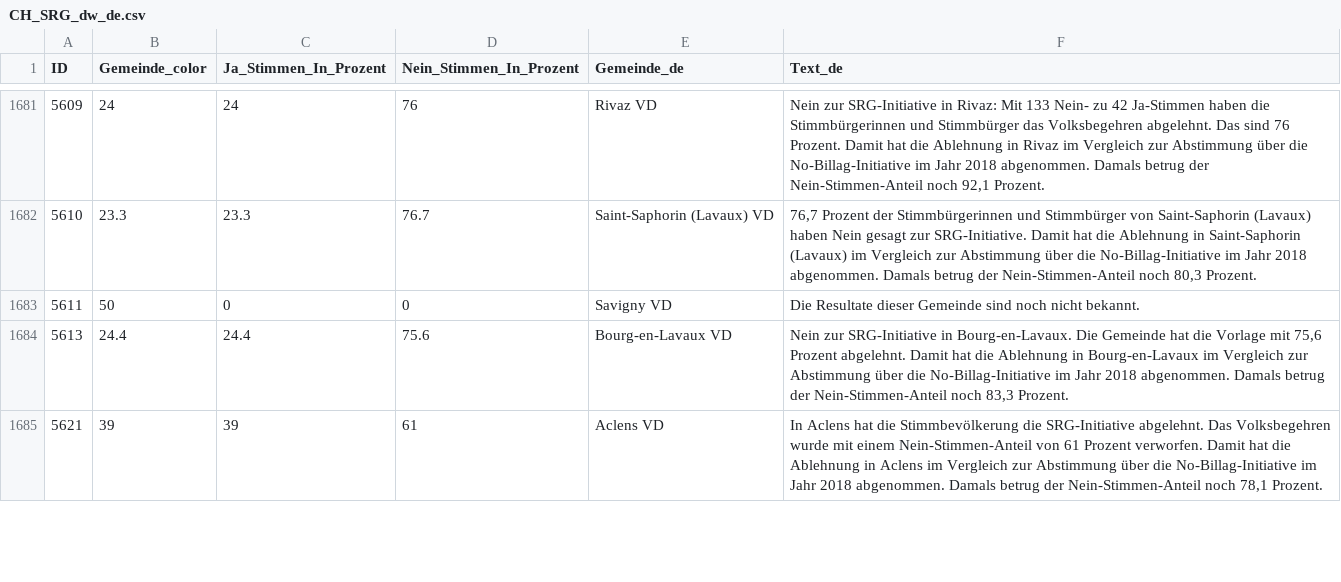
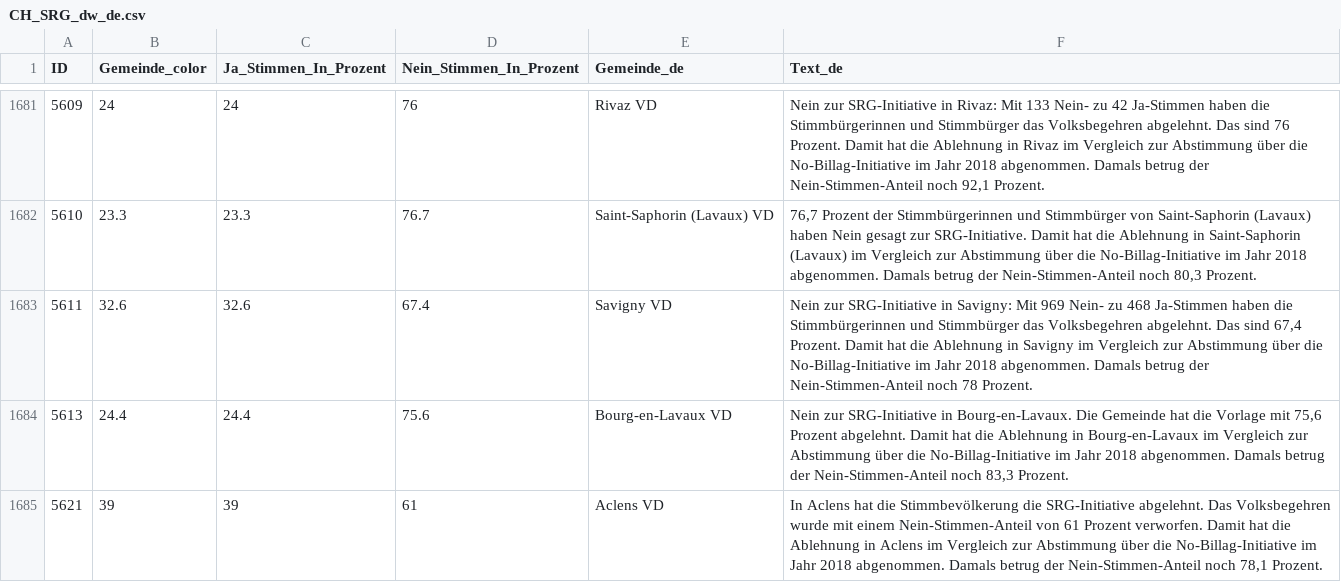
Before and after one commit to awp-finanznachrichten/lena_maerz2026, a CSV file: Output_Switzerland/CH_SRG_dw_de.csv, drawn as a sheet; only a part is shown, gaps mark what is left out.

```diff
--- a/Output_Switzerland/CH_SRG_dw_de.csv
+++ b/Output_Switzerland/CH_SRG_dw_de.csv
@@ -1682,3 +1682,3 @@
 5610,23.3,23.3,76.7,"Saint-Saphorin (Lavaux) VD","76,7 Prozent der Stimmbürgerinnen und Stimmbürger von Saint-Saphorin (Lavaux) haben Nein gesagt zur SRG-Initiative. Damit hat die Ablehnung in Saint-Saphorin (Lavaux) im Vergleich zur Abstimmung über die No-Billag-Initiative im Jahr 2018 abgenommen. Damals betrug der Nein-Stimmen-Anteil noch 80,3 Prozent."
-5611,50,0,0,"Savigny VD","Die Resultate dieser Gemeinde sind noch nicht bekannt."
+5611,32.6,32.6,67.4,"Savigny VD","Nein zur SRG-Initiative in Savigny: Mit 969 Nein- zu 468 Ja-Stimmen haben die Stimmbürgerinnen und Stimmbürger das Volksbegehren abgelehnt. Das sind 67,4 Prozent. Damit hat die Ablehnung in Savigny im Vergleich zur Abstimmung über die No-Billag-Initiative im Jahr 2018 abgenommen. Damals betrug der Nein-Stimmen-Anteil noch 78 Prozent."
 5613,24.4,24.4,75.6,"Bourg-en-Lavaux VD","Nein zur SRG-Initiative in Bourg-en-Lavaux. Die Gemeinde hat die Vorlage mit 75,6 Prozent abgelehnt. Damit hat die Ablehnung in Bourg-en-Lavaux im Vergleich zur Abstimmung über die No-Billag-Initiative im Jahr 2018 abgenommen. Damals betrug der Nein-Stimmen-Anteil noch 83,3 Prozent."
```
Also changed, not shown: Output_Cantons/VD_CH_Bargeld_dw_fr_gegenvorschlag.csv, Output_Cantons/VD_CH_Bargeld_dw_fr_initiative.csv, 38 other files.
